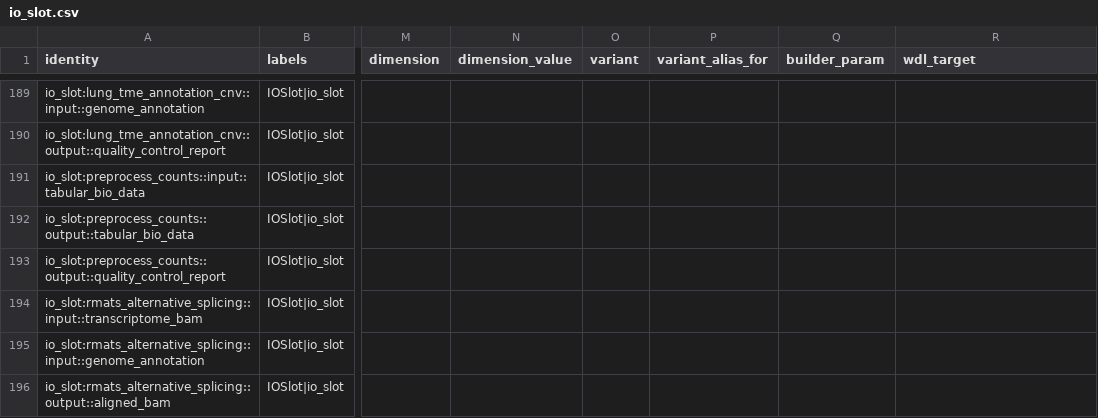
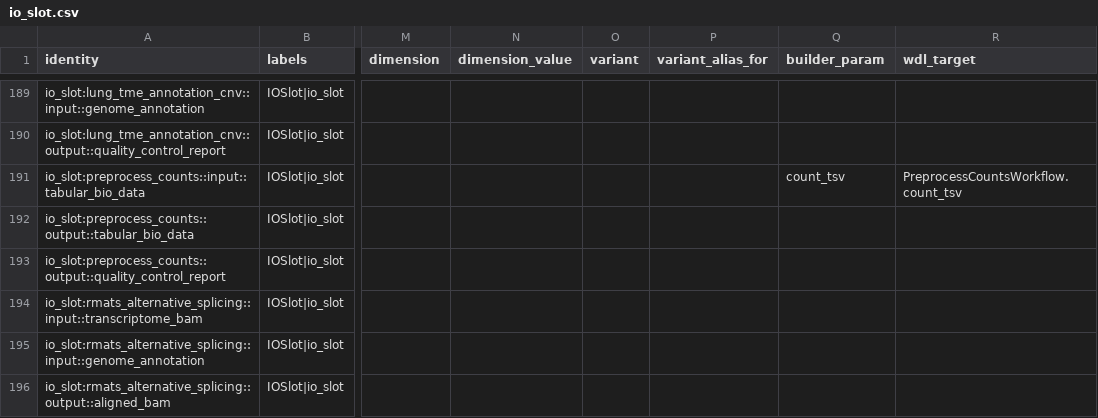
Before and after one commit to zyr3210115527/bio-pipeline-kg-matcher, a CSV file: data/csv/catalog/io_slot.csv, drawn as a sheet; only a part is shown, gaps mark what is left out; the diff covers the shown part only; the diff names each change by its address in the sheet, - before the commit and + after, or states it on an @@ line.

```diff
--- a/data/csv/catalog/io_slot.csv
+++ b/data/csv/catalog/io_slot.csv
-Q191 (builder_param): (empty)
+Q191 (builder_param): count_tsv
-R191 (wdl_target): (empty)
+R191 (wdl_target): PreprocessCountsWorkflow.count_tsv
```
Also changed, not shown: 60 edited cells elsewhere in this file, 2 other files.
